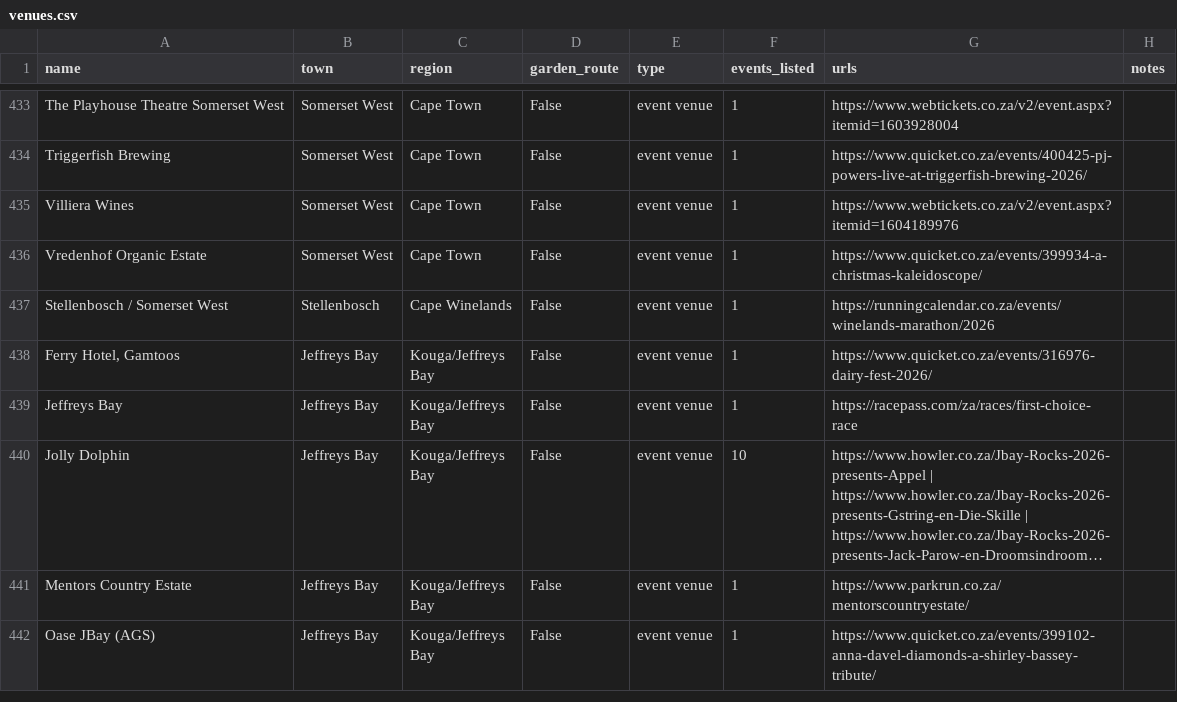
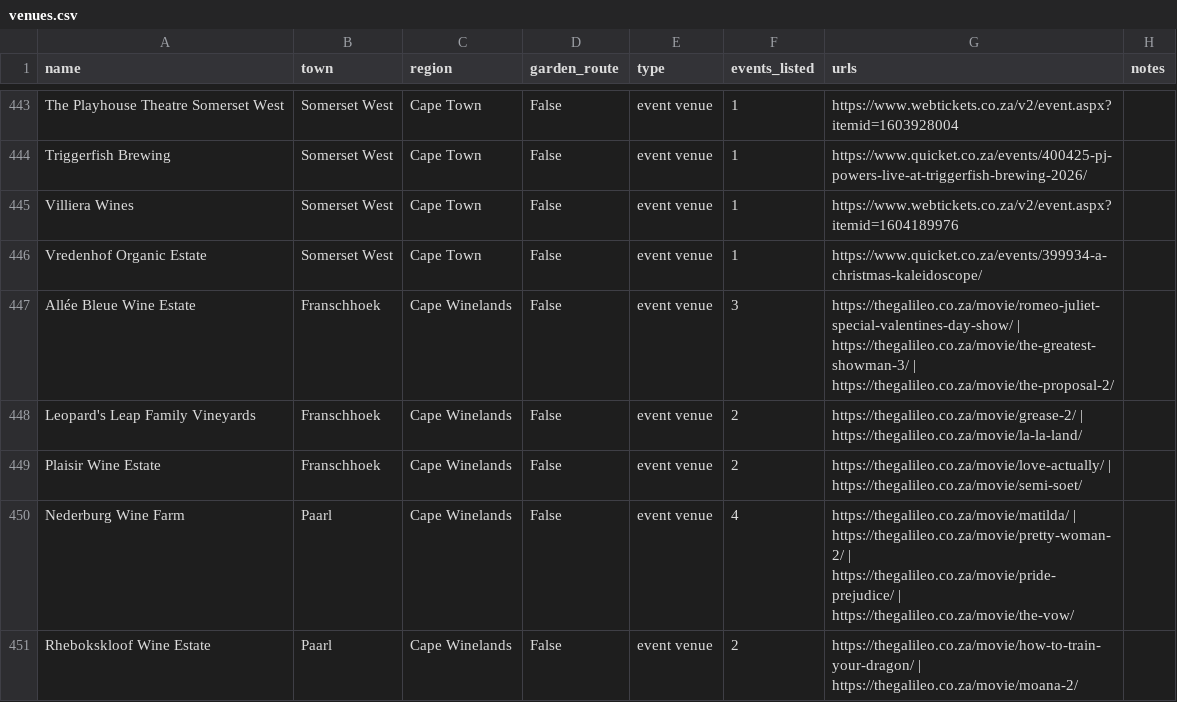
Before and after one commit to christopherAlberts/garden-route-events, a CSV file: tools/venues.csv, drawn as a sheet; only a part is shown, gaps mark what is left out; the shorter side is filled out with more unchanged rows; long unchanged cells end in …; the diff covers the shown part only.

Commit message:
Film & outdoor cinema category; Galileo Open Air Cinema 2026/27 season (138 screenings); Halloween @ Old Nick open-air movie; Out of Mined screening; Blue Shed movies moved to film

```diff
--- a/tools/venues.csv
+++ b/tools/venues.csv
@@ -436 +446,6 @@ Villiera Wines,Somerset West,Cape Town,False,event venue,1,https://www.webticket
 Vredenhof Organic Estate,Somerset West,Cape Town,False,event venue,1,https://www.quicket.co.za/events/399934-a-christmas-kaleidoscope/,
+Allée Bleue Wine Estate,Franschhoek,Cape Winelands,False,event venue,3,https://thegalileo.co.za/movie/romeo-juliet-special-valentines-day-show/ | https://thegalileo.co.za/movie/the-greatest-showman-3/ | https://thegalileo.co.za/movie/the-proposal-2/,
+Leopard's Leap Family Vineyards,Franschhoek,Cape Winelands,False,event venue,2,https://thegalileo.co.za/movie/grease-2/ | https://thegalileo.co.za/movie/la-la-land/,
+Plaisir Wine Estate,Franschhoek,Cape Winelands,False,event venue,2,https://thegalileo.co.za/movie/love-actually/ | https://thegalileo.co.za/movie/semi-soet/,
+Nederburg Wine Farm,Paarl,Cape Winelands,False,event venue,4,https://thegalileo.co.za/movie/matilda/ | https://thegalileo.co.za/movie/pretty-woman-2/ | https://thegalileo.co.za/movie/pride-prejudice/ | https://thegalileo.co.za/movie/the-vow/,
+Rhebokskloof Wine Estate,Paarl,Cape Winelands,False,event venue,2,https://thegalileo.co.za/movie/how-to-train-your-dragon/ | https://thegalileo.co.za/movie/moana-2/,
```
Also changed, not shown: 15 added rows and 4 edited cells elsewhere in this file, 13 other files.
